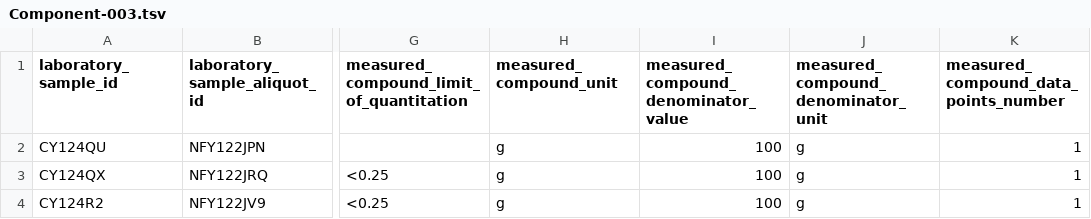
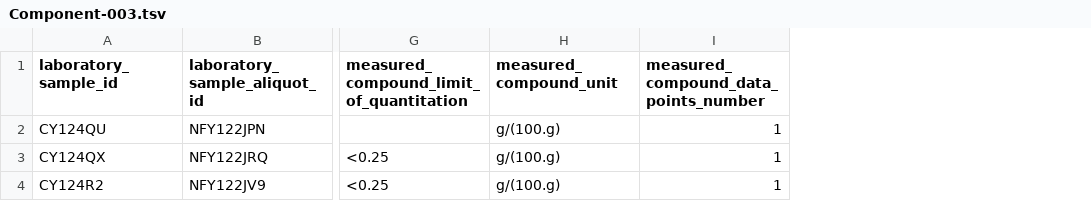
Before and after one commit to kaiiam/mifc, a TSV file: data_validation/test_data/Component-003.tsv, drawn as a sheet; only a part is shown, gaps mark what is left out; the diff names each change by its address in the sheet, - before the commit and + after, or states it on an @@ line.

Commit message:
Update test data to only use measured_compound_unit slot not denominator_value and denominator_unit

```diff
--- a/data_validation/test_data/Component-003.tsv
+++ b/data_validation/test_data/Component-003.tsv
-column I, rows 1-4: measured_compound_denominator_value | 100 | 100 | 100
-column J, rows 1-4: measured_compound_denominator_unit | g | g | g
-H2:H4 (measured_compound_unit): g
+H2:H4 (measured_compound_unit): g/(100.g)
```
